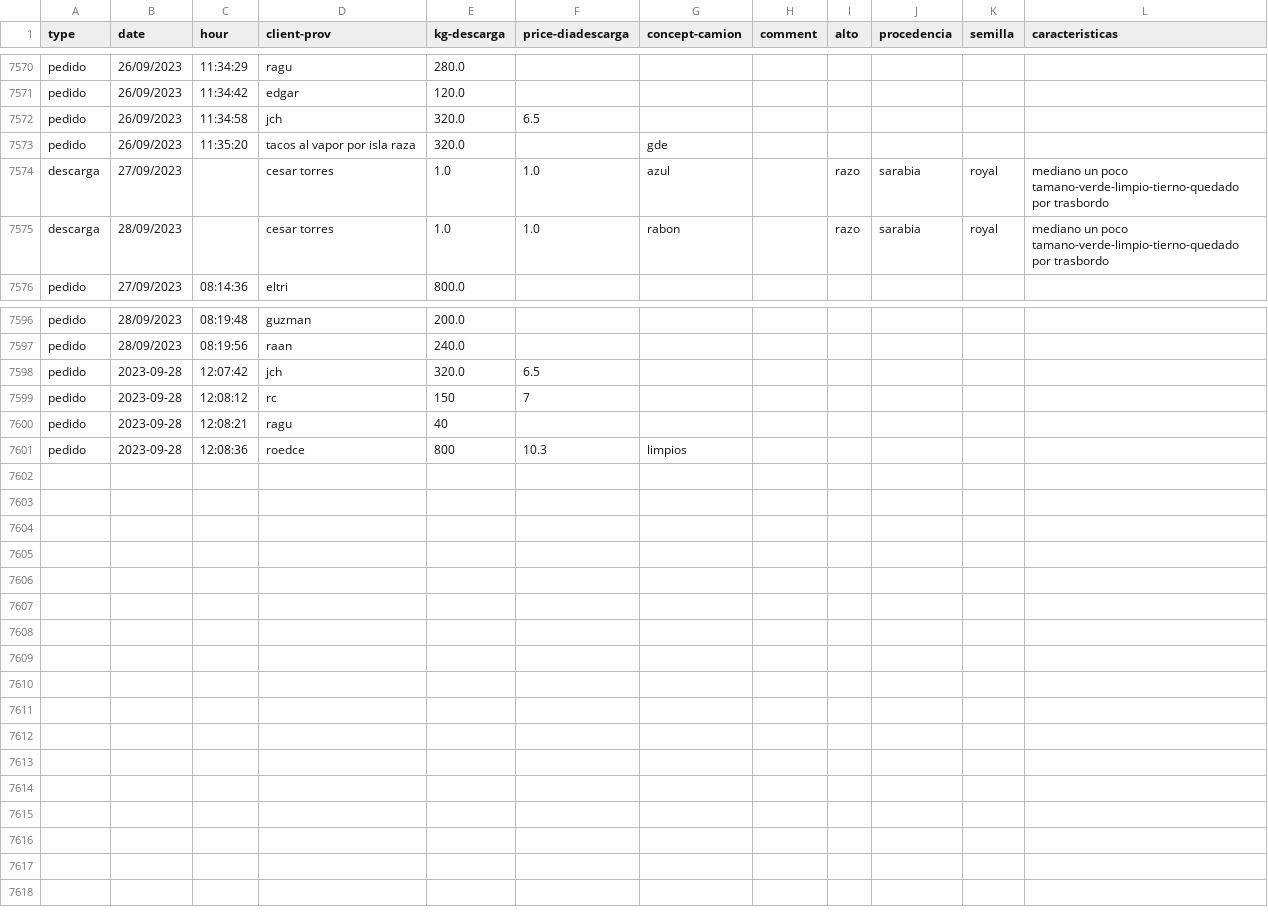
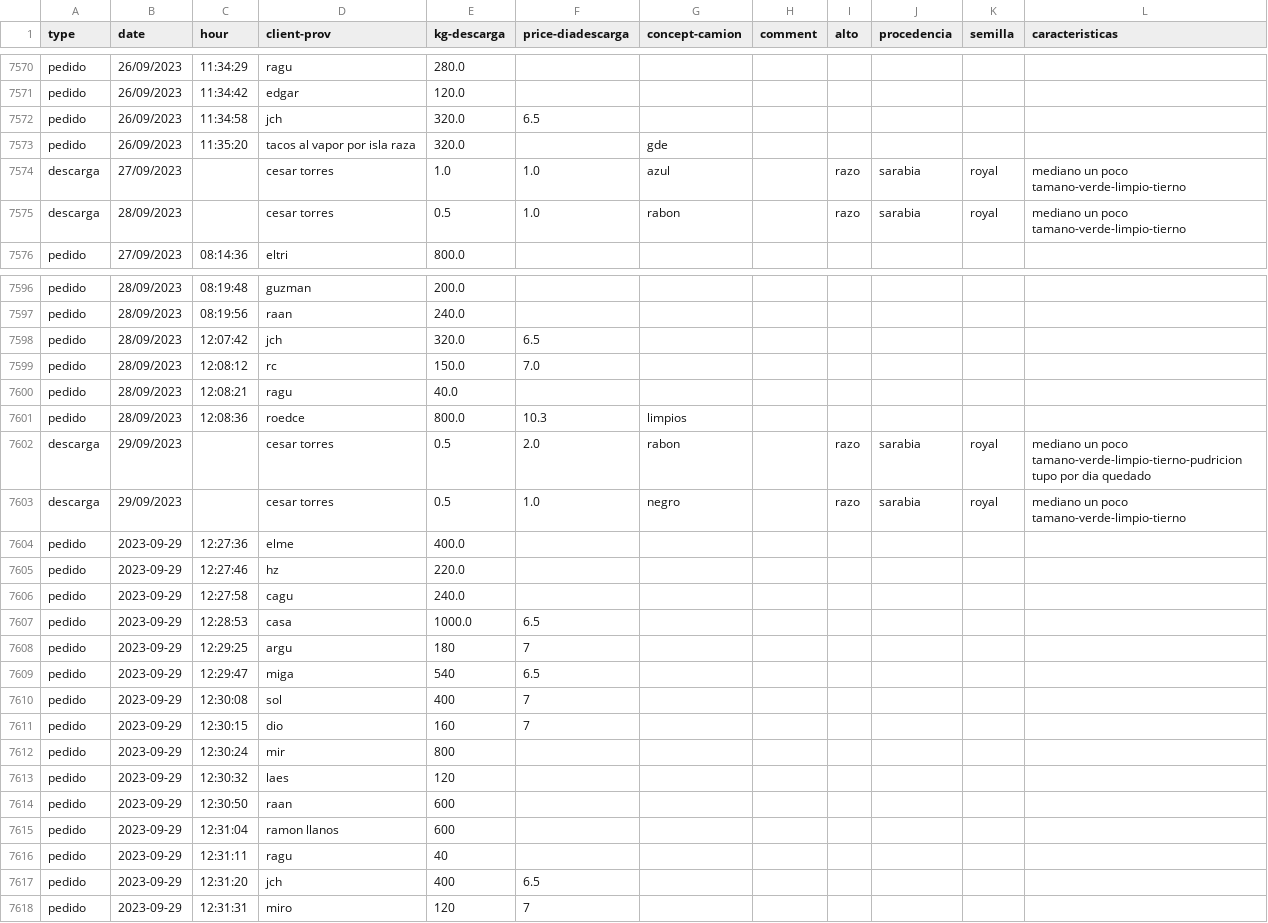
Before and after one commit to SEREMM/warehouse_data_logger, a CSV file: pedidos_descarga.csv, drawn as a sheet; only a part is shown, gaps mark what is left out.

```diff
--- a/pedidos_descarga.csv
+++ b/pedidos_descarga.csv
@@ -7573,4 +7573,4 @@ pedido,26/09/2023,11:34:58,jch,320.0,6.5,,,,,,
 pedido,26/09/2023,11:35:20,tacos al vapor por isla raza,320.0,,gde,,,,,
-descarga,27/09/2023,,cesar torres,1.0,1.0,azul,,razo,sarabia,royal,mediano un poco tamano-verde-limpio-tierno-quedado por trasbordo
-descarga,28/09/2023,,cesar torres,1.0,1.0,rabon,,razo,sarabia,royal,mediano un poco tamano-verde-limpio-tierno-quedado por trasbordo
+descarga,27/09/2023,,cesar torres,1.0,1.0,azul,,razo,sarabia,royal,mediano un poco tamano-verde-limpio-tierno
+descarga,28/09/2023,,cesar torres,0.5,1.0,rabon,,razo,sarabia,royal,mediano un poco tamano-verde-limpio-tierno
 pedido,27/09/2023,08:14:36,eltri,800.0,,,,,,,
@@ -7597,5 +7597,22 @@ pedido,28/09/2023,08:19:48,guzman,200.0,,,,,,,
 pedido,28/09/2023,08:19:56,raan,240.0,,,,,,,
-pedido,2023-09-28,12:07:42,jch,320.0,6.5,,,,,,
-pedido,2023-09-28,12:08:12,rc,150,7,
-pedido,2023-09-28,12:08:21,ragu,40,,
-pedido,2023-09-28,12:08:36,roedce,800,10.3,limpios
+pedido,28/09/2023,12:07:42,jch,320.0,6.5,,,,,,
+pedido,28/09/2023,12:08:12,rc,150.0,7.0,,,,,,
+pedido,28/09/2023,12:08:21,ragu,40.0,,,,,,,
+pedido,28/09/2023,12:08:36,roedce,800.0,10.3,limpios,,,,,
+descarga,29/09/2023,,cesar torres,0.5,2.0,rabon,,razo,sarabia,royal,mediano un poco tamano-verde-limpio-tierno-pudricion tupo por dia quedado
+descarga,29/09/2023,,cesar torres,0.5,1.0,negro,,razo,sarabia,royal,mediano un poco tamano-verde-limpio-tierno
+pedido,2023-09-29,12:27:36,elme,400.0,,,,,,,
+pedido,2023-09-29,12:27:46,hz,220.0,,,,,,,
+pedido,2023-09-29,12:27:58,cagu,240.0,,,,,,,
+pedido,2023-09-29,12:28:53,casa,1000.0,6.5,,,,,,
+pedido,2023-09-29,12:29:25,argu,180,7,
+pedido,2023-09-29,12:29:47,miga,540,6.5,
+pedido,2023-09-29,12:30:08,sol,400,7,
+pedido,2023-09-29,12:30:15,dio,160,7,
+pedido,2023-09-29,12:30:24,mir,800,,
+pedido,2023-09-29,12:30:32,laes,120,,
+pedido,2023-09-29,12:30:50,raan,600,,
+pedido,2023-09-29,12:31:04,ramon llanos,600,,
+pedido,2023-09-29,12:31:11,ragu,40,,
+pedido,2023-09-29,12:31:20,jch,400,6.5,
+pedido,2023-09-29,12:31:31,miro,120,7,
```
Also changed, not shown: movimientos_bod.csv.
